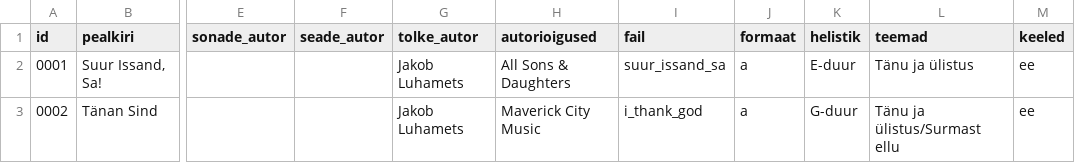
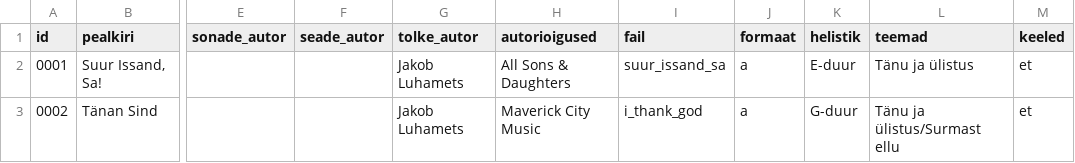
Before and after one commit to mrFlamel/veebilaulik, a CSV file: index.csv, drawn as a sheet; only a part is shown, gaps mark what is left out; the diff names each change by its address in the sheet, - before the commit and + after, or states it on an @@ line.

Commit message:
Keele valik ja slaidide tegemise alge

```diff
--- a/index.csv
+++ b/index.csv
-M2:M3 (keeled): ee
+M2:M3 (keeled): et
```
Also changed, not shown: 6 other files.
